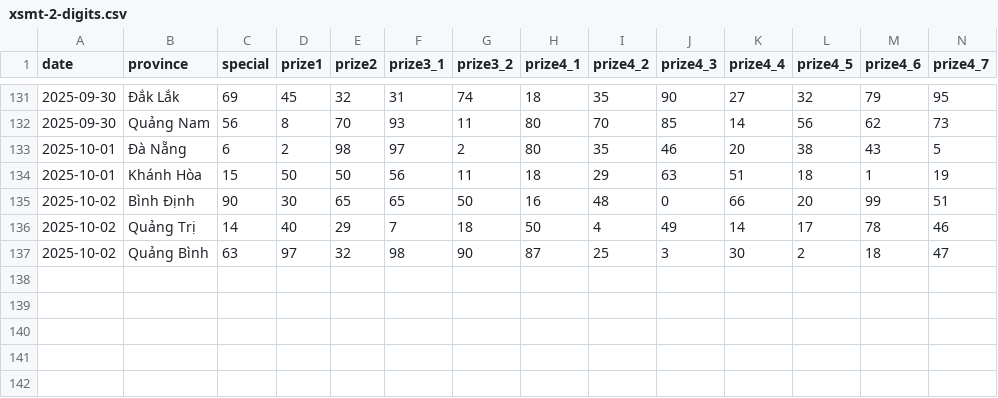
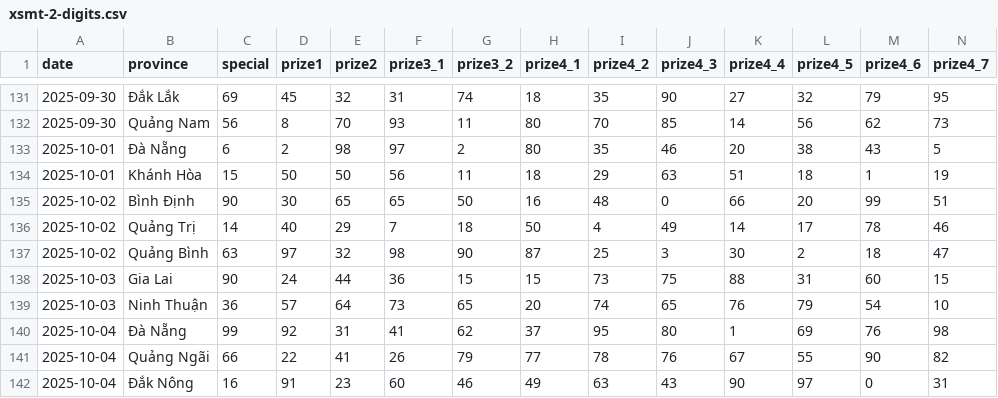
Before and after one commit to dyno-nexsoft/vietnam-lottery, a CSV file: data/xsmt-2-digits.csv, drawn as a sheet; only a part is shown, gaps mark what is left out; rows hold the shown columns only; the diff names each change by its address in the sheet, - before the commit and + after, or states it on an @@ line.

```diff
--- a/data/xsmt-2-digits.csv
+++ b/data/xsmt-2-digits.csv
+row 138: 2025-10-03 | Gia Lai | 90 | 24 | 44 | 36 | 15 | 15 | 73 | 75 | 88 | 31 | 60 | 15
+row 139: 2025-10-03 | Ninh Thuận | 36 | 57 | 64 | 73 | 65 | 20 | 74 | 65 | 76 | 79 | 54 | 10
+row 140: 2025-10-04 | Đà Nẵng | 99 | 92 | 31 | 41 | 62 | 37 | 95 | 80 | 1 | 69 | 76 | 98
+row 141: 2025-10-04 | Quảng Ngãi | 66 | 22 | 41 | 26 | 79 | 77 | 78 | 76 | 67 | 55 | 90 | 82
+row 142: 2025-10-04 | Đắk Nông | 16 | 91 | 23 | 60 | 46 | 49 | 63 | 43 | 90 | 97 | 0 | 31
```
Also changed, not shown: data/xsmt-sparse.csv, data/xsmt.csv, 8 other files.
